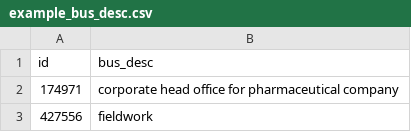
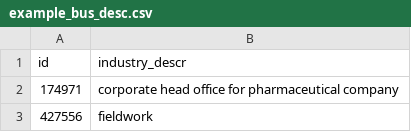
Before and after one commit to datasciencecampus/classifai, a CSV file: data/example_bus_desc.csv, drawn as a sheet; only a part is shown.

```diff
--- a/data/example_bus_desc.csv
+++ b/data/example_bus_desc.csv
@@ -1,2 +1,2 @@
-id,bus_desc
+id,industry_descr
 174971,corporate head office for pharmaceutical company
```
Also changed, not shown: 6 other files.
